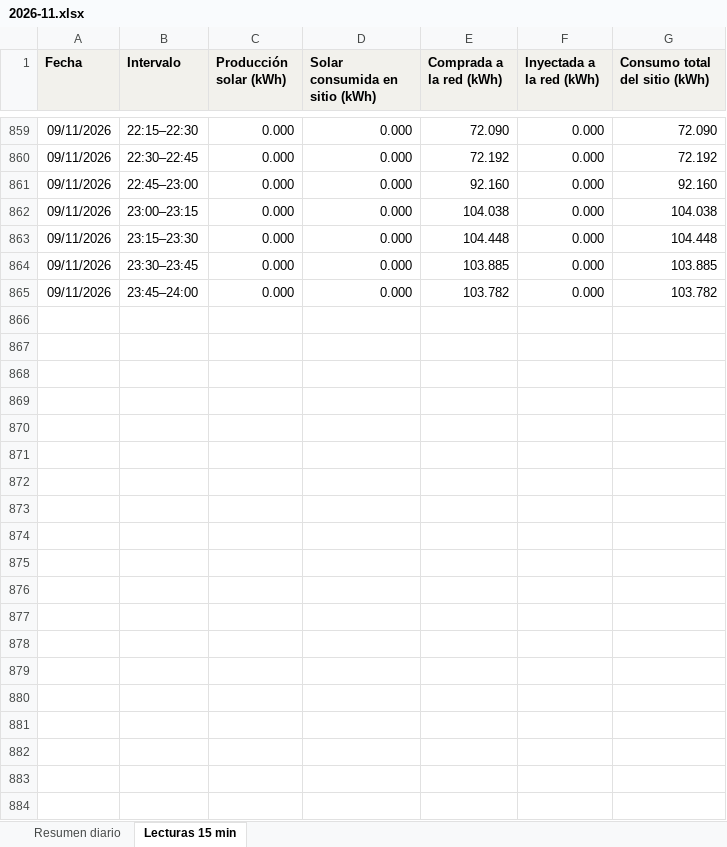
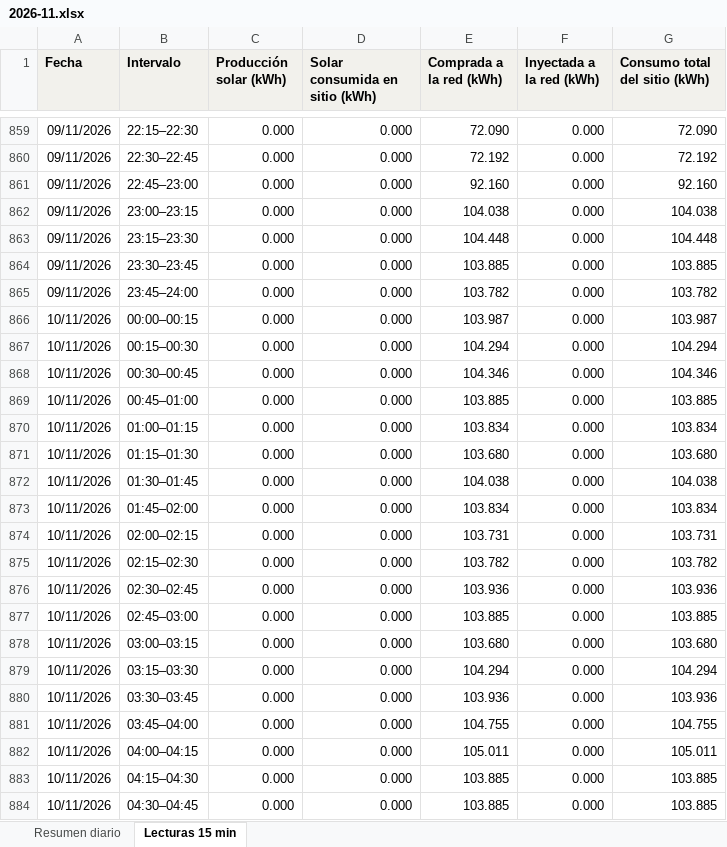
Before and after one commit to h-foy/planta-solar-vivo, an Excel workbook: nube/excel/2026-11.xlsx, sheet Lecturas 15 min, drawn as a sheet; only a part is shown, gaps mark what is left out; values as stored, in another font and other column widths than the file's, no borders; the diff covers the shown part only; the diff names each change by its address in the sheet, - before the commit and + after, or states it on an @@ line.

```diff
--- a/nube/excel/2026-11.xlsx (sheet Lecturas 15 min)
+++ b/nube/excel/2026-11.xlsx (sheet Lecturas 15 min)
+row 866: 10/11/2026 | 00:00–00:15 | 0.000 | 0.000 | 103.987 | 0.000 | 103.987
+row 867: 10/11/2026 | 00:15–00:30 | 0.000 | 0.000 | 104.294 | 0.000 | 104.294
+row 868: 10/11/2026 | 00:30–00:45 | 0.000 | 0.000 | 104.346 | 0.000 | 104.346
+row 869: 10/11/2026 | 00:45–01:00 | 0.000 | 0.000 | 103.885 | 0.000 | 103.885
+row 870: 10/11/2026 | 01:00–01:15 | 0.000 | 0.000 | 103.834 | 0.000 | 103.834
+row 871: 10/11/2026 | 01:15–01:30 | 0.000 | 0.000 | 103.680 | 0.000 | 103.680
+row 872: 10/11/2026 | 01:30–01:45 | 0.000 | 0.000 | 104.038 | 0.000 | 104.038
+row 873: 10/11/2026 | 01:45–02:00 | 0.000 | 0.000 | 103.834 | 0.000 | 103.834
+row 874: 10/11/2026 | 02:00–02:15 | 0.000 | 0.000 | 103.731 | 0.000 | 103.731
+row 875: 10/11/2026 | 02:15–02:30 | 0.000 | 0.000 | 103.782 | 0.000 | 103.782
+row 876: 10/11/2026 | 02:30–02:45 | 0.000 | 0.000 | 103.936 | 0.000 | 103.936
+row 877: 10/11/2026 | 02:45–03:00 | 0.000 | 0.000 | 103.885 | 0.000 | 103.885
+row 878: 10/11/2026 | 03:00–03:15 | 0.000 | 0.000 | 103.680 | 0.000 | 103.680
+row 879: 10/11/2026 | 03:15–03:30 | 0.000 | 0.000 | 104.294 | 0.000 | 104.294
+row 880: 10/11/2026 | 03:30–03:45 | 0.000 | 0.000 | 103.936 | 0.000 | 103.936
+row 881: 10/11/2026 | 03:45–04:00 | 0.000 | 0.000 | 104.755 | 0.000 | 104.755
+row 882: 10/11/2026 | 04:00–04:15 | 0.000 | 0.000 | 105.011 | 0.000 | 105.011
+row 883: 10/11/2026 | 04:15–04:30 | 0.000 | 0.000 | 103.885 | 0.000 | 103.885
+row 884: 10/11/2026 | 04:30–04:45 | 0.000 | 0.000 | 103.885 | 0.000 | 103.885
```
Also changed, not shown: 77 added rows elsewhere in this sheet, sheet Resumen diario, 6 other files.
